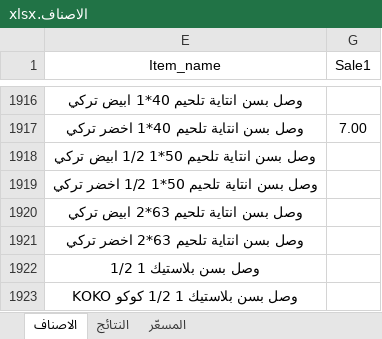
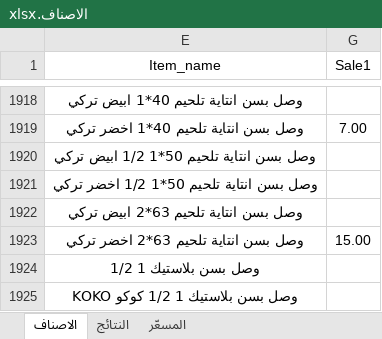
Before and after one commit to dabbousbasta/ITEM_PRICES, an Excel workbook: الاصناف.xlsx, sheet الاصناف, drawn as a sheet; only a part is shown, gaps mark what is left out; values as stored, in another font and other column widths than the file's, no borders; table styles not drawn; addresses are those after the commit; the diff covers the shown part only; the diff names each change by its address in the sheet, - before the commit and + after, or states it on an @@ line.

```diff
--- a/الاصناف.xlsx (sheet الاصناف)
+++ b/الاصناف.xlsx (sheet الاصناف)
-G1923 (Sale1): (empty)
+G1923 (Sale1): 15.00
```
Also changed, not shown: 3 added rows, 1 removed row and 7 edited cells elsewhere in this sheet, sheet النتائج, sheet المسعّر.
